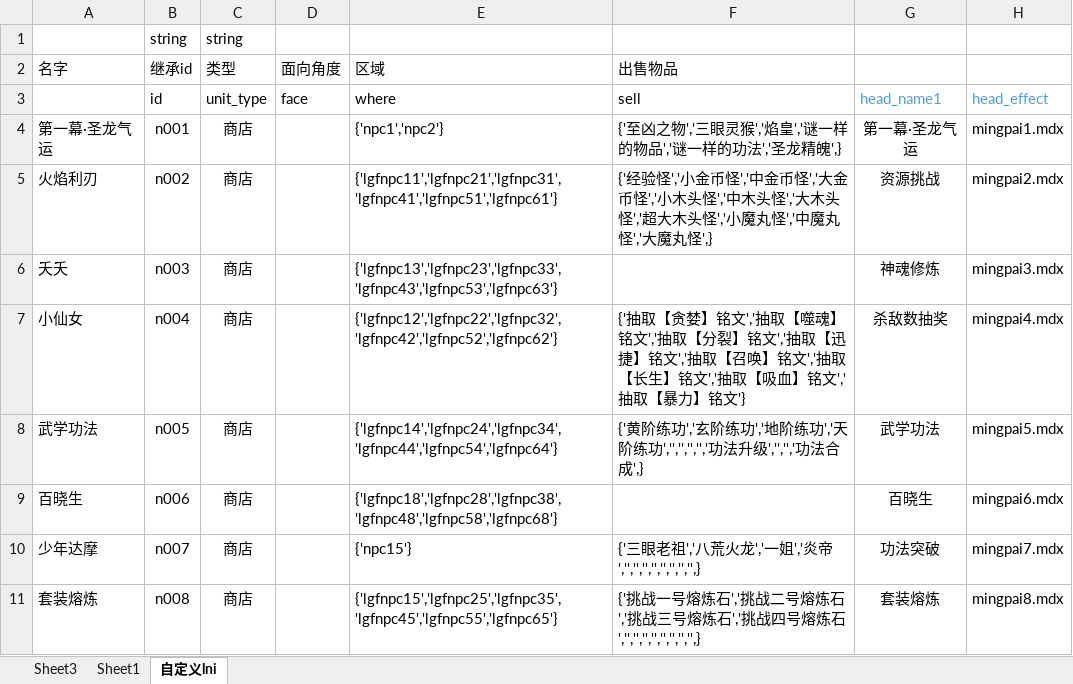
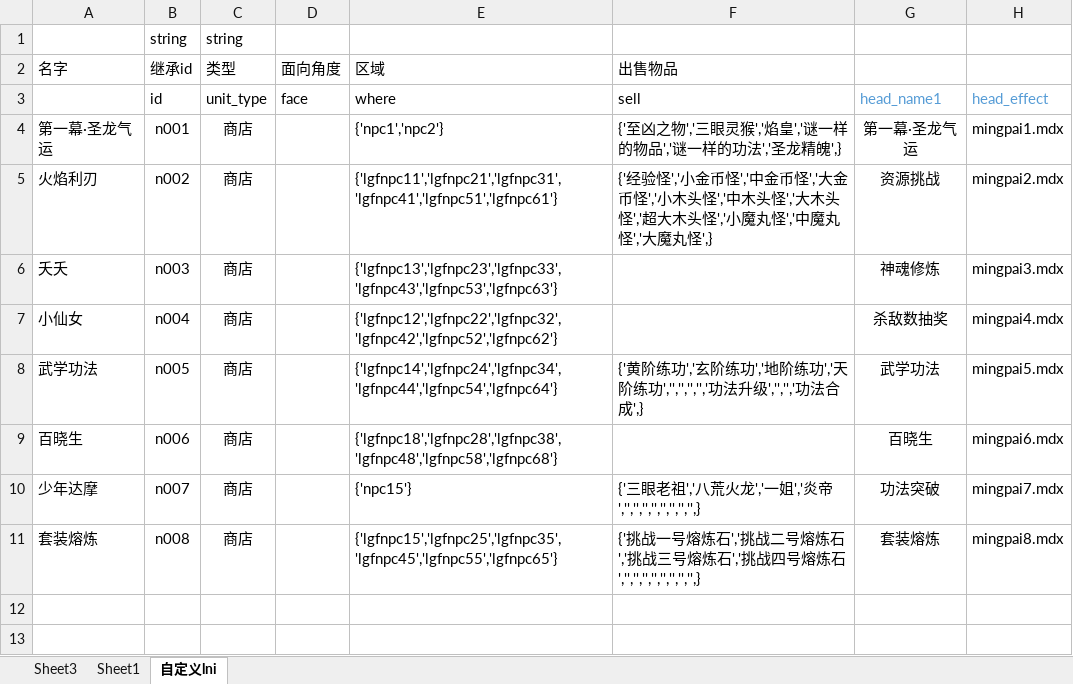
Before and after one commit to jeffworkflow/muban_defence2, an Excel workbook: map/table/商店物编生成.xlsm, sheet 自定义lni, drawn as a sheet; values as stored, in another font and other column widths than the file's, no borders; conditional formats not drawn; the diff names each change by its address in the sheet, - before the commit and + after, or states it on an @@ line.

```diff
--- a/map/table/商店物编生成.xlsm (sheet 自定义lni)
+++ b/map/table/商店物编生成.xlsm (sheet 自定义lni)
-F7 (出售物品): {'抽取【贪婪】铭文','抽取【噬魂】铭文','抽取【分裂】铭文','抽取【迅捷】铭文','抽取【召唤】铭文','抽取【长生】铭文','抽取【吸血】铭文','抽取【暴力】铭文'}
+F7 (出售物品): (empty)
```
Also changed, not shown: charts or pictures, map/table/商品.xlsm, 3 other files.
